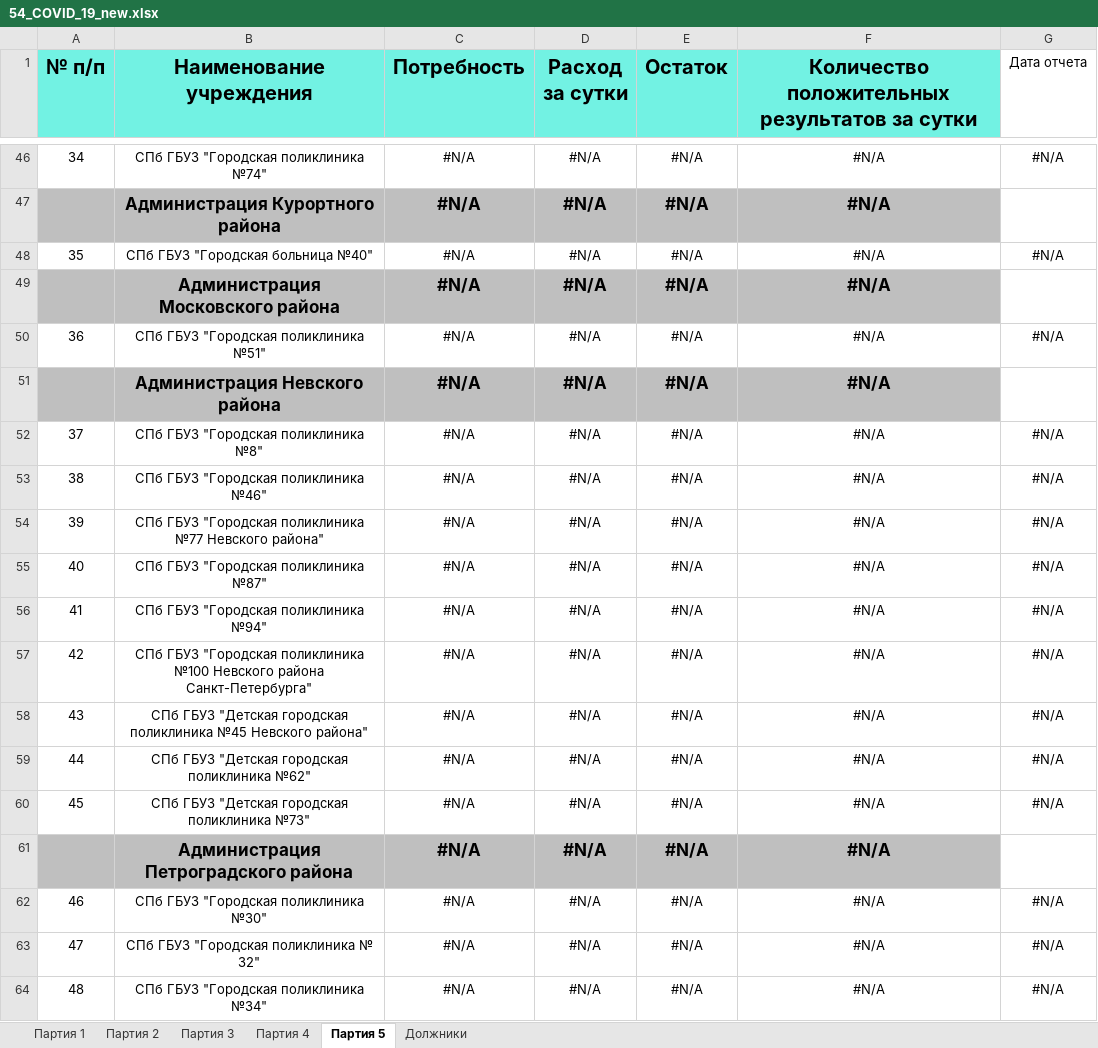
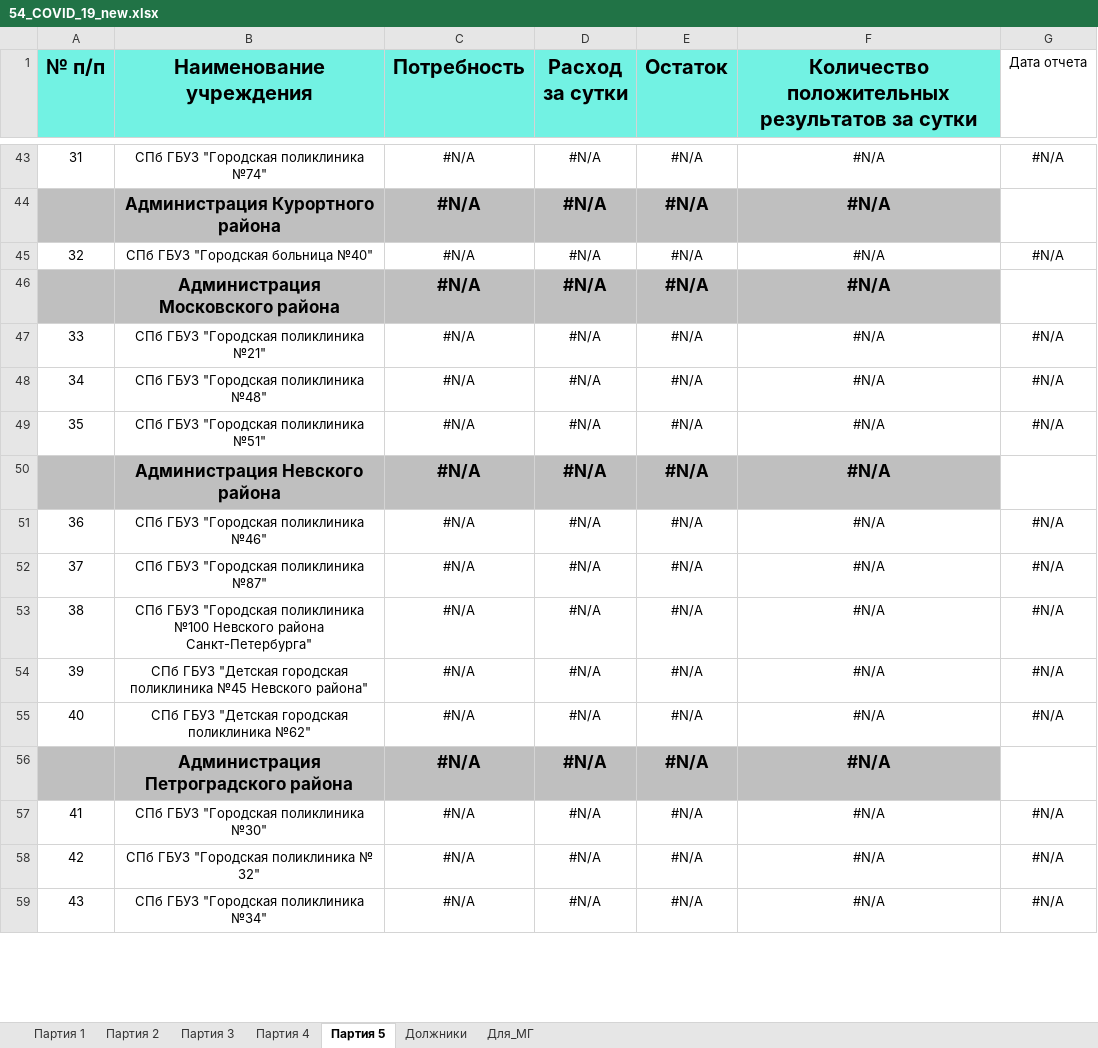
Before and after one commit to oleg-medovikov/miac_worker, an Excel workbook: help/54_COVID_19_new.xlsx, sheet Партия 5, drawn as a sheet; only a part is shown, gaps mark what is left out; values as stored, in another font and other column widths than the file's, no borders; conditional formats not drawn; removed rows and columns are numbered as before the commit, all else as after; the diff covers the shown part only; the diff names each change by its address in the sheet, - before the commit and + after, or states it on an @@ line.

```diff
--- a/help/54_COVID_19_new.xlsx (sheet Партия 5)
+++ b/help/54_COVID_19_new.xlsx (sheet Партия 5)
+sheet tab: Для_МГ
@@ column A (№ п/п) renumbered from row 7 down @@
+row 47: 33 | СПб ГБУЗ "Городская поликлиника №21" | #N/A | #N/A | #N/A | #N/A | #N/A
+row 48: 34 | СПб ГБУЗ "Городская поликлиника №48" | #N/A | #N/A | #N/A | #N/A | #N/A
-row 52: 37 | СПб ГБУЗ "Городская поликлиника №8" | #N/A | #N/A | #N/A | #N/A | #N/A
-row 54: 39 | СПб ГБУЗ "Городская поликлиника №77 Невского района" | #N/A | #N/A | #N/A | #N/A | #N/A
-row 56: 41 | СПб ГБУЗ "Городская поликлиника №94" | #N/A | #N/A | #N/A | #N/A | #N/A
-row 60: 45 | СПб ГБУЗ "Детская городская поликлиника №73" | #N/A | #N/A | #N/A | #N/A | #N/A
```
Also changed, not shown: 6 added rows, 17 removed rows and 11 edited cells elsewhere in this sheet, sheet Должники, formulas that keep their value, help/09_стационары_для_Справки_Губернатора.xlsx, 6 other files.
